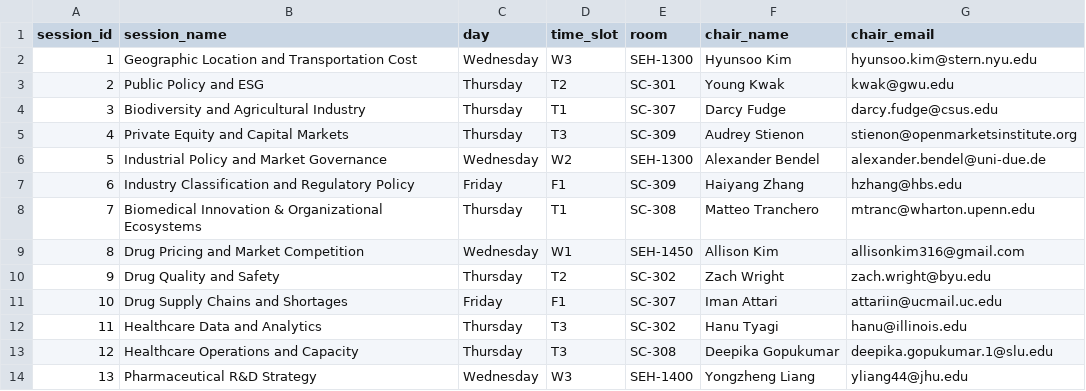
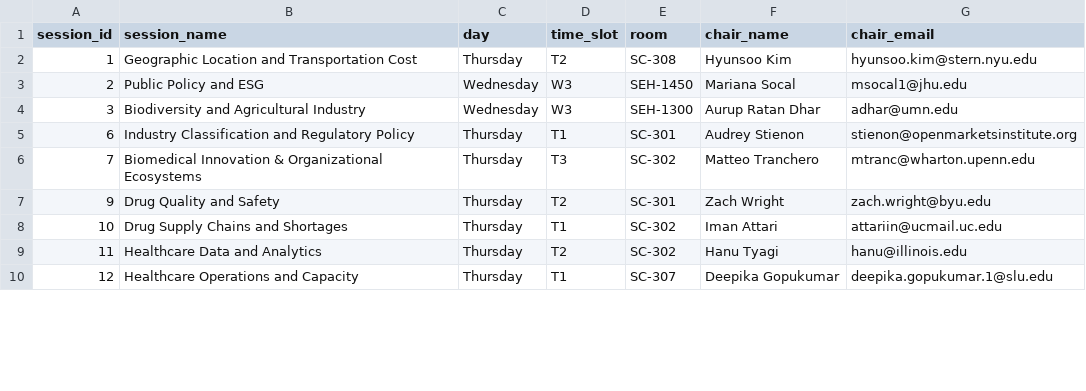
Before and after one commit to jhelvy/isa-2026-schedule, a CSV file: data/session-chairs.csv, drawn as a sheet; only a part is shown; the diff covers the shown part only.

Commit message:
chair emails

```diff
--- a/data/session-chairs.csv
+++ b/data/session-chairs.csv
@@ -1,14 +1,10 @@
 session_id,session_name,day,time_slot,room,chair_name,chair_email
-1,Geographic Location and Transportation Cost,Wednesday,W3,SEH-1300,Hyunsoo Kim,hyunsoo.kim@stern.nyu.edu
-2,Public Policy and ESG,Thursday,T2,SC-301,Young Kwak,kwak@gwu.edu
-3,Biodiversity and Agricultural Industry,Thursday,T1,SC-307,Darcy Fudge,darcy.fudge@csus.edu
-4,Private Equity and Capital Markets,Thursday,T3,SC-309,Audrey Stienon,stienon@openmarketsinstitute.org
-5,Industrial Policy and Market Governance,Wednesday,W2,SEH-1300,Alexander Bendel,alexander.bendel@uni-due.de
-6,Industry Classification and Regulatory Policy,Friday,F1,SC-309,Haiyang Zhang,hzhang@hbs.edu
-7,Biomedical Innovation & Organizational Ecosystems,Thursday,T1,SC-308,Matteo Tranchero,mtranc@wharton.upenn.edu
-8,Drug Pricing and Market Competition,Wednesday,W1,SEH-1450,Allison Kim,allisonkim316@gmail.com
-9,Drug Quality and Safety,Thursday,T2,SC-302,Zach Wright,zach.wright@byu.edu
-10,Drug Supply Chains and Shortages,Friday,F1,SC-307,Iman Attari,attariin@ucmail.uc.edu
-11,Healthcare Data and Analytics,Thursday,T3,SC-302,Hanu Tyagi,hanu@illinois.edu
-12,Healthcare Operations and Capacity,Thursday,T3,SC-308,Deepika Gopukumar,deepika.gopukumar.1@slu.edu
-13,Pharmaceutical R&D Strategy,Wednesday,W3,SEH-1400,Yongzheng Liang,yliang44@jhu.edu
+1,Geographic Location and Transportation Cost,Thursday,T2,SC-308,Hyunsoo Kim,hyunsoo.kim@stern.nyu.edu
+2,Public Policy and ESG,Wednesday,W3,SEH-1450,Mariana Socal,msocal1@jhu.edu
+3,Biodiversity and Agricultural Industry,Wednesday,W3,SEH-1300,Aurup Ratan Dhar,adhar@umn.edu
+6,Industry Classification and Regulatory Policy,Thursday,T1,SC-301,Audrey Stienon,stienon@openmarketsinstitute.org
+7,Biomedical Innovation & Organizational Ecosystems,Thursday,T3,SC-302,Matteo Tranchero,mtranc@wharton.upenn.edu
+9,Drug Quality and Safety,Thursday,T2,SC-301,Zach Wright,zach.wright@byu.edu
+10,Drug Supply Chains and Shortages,Thursday,T1,SC-302,Iman Attari,attariin@ucmail.uc.edu
+11,Healthcare Data and Analytics,Thursday,T2,SC-302,Hanu Tyagi,hanu@illinois.edu
+12,Healthcare Operations and Capacity,Thursday,T1,SC-307,Deepika Gopukumar,deepika.gopukumar.1@slu.edu
```
Also changed, not shown: 7 removed rows and 78 edited cells elsewhere in this file, data/extra.csv, data/schedule.csv, 4 other files.
